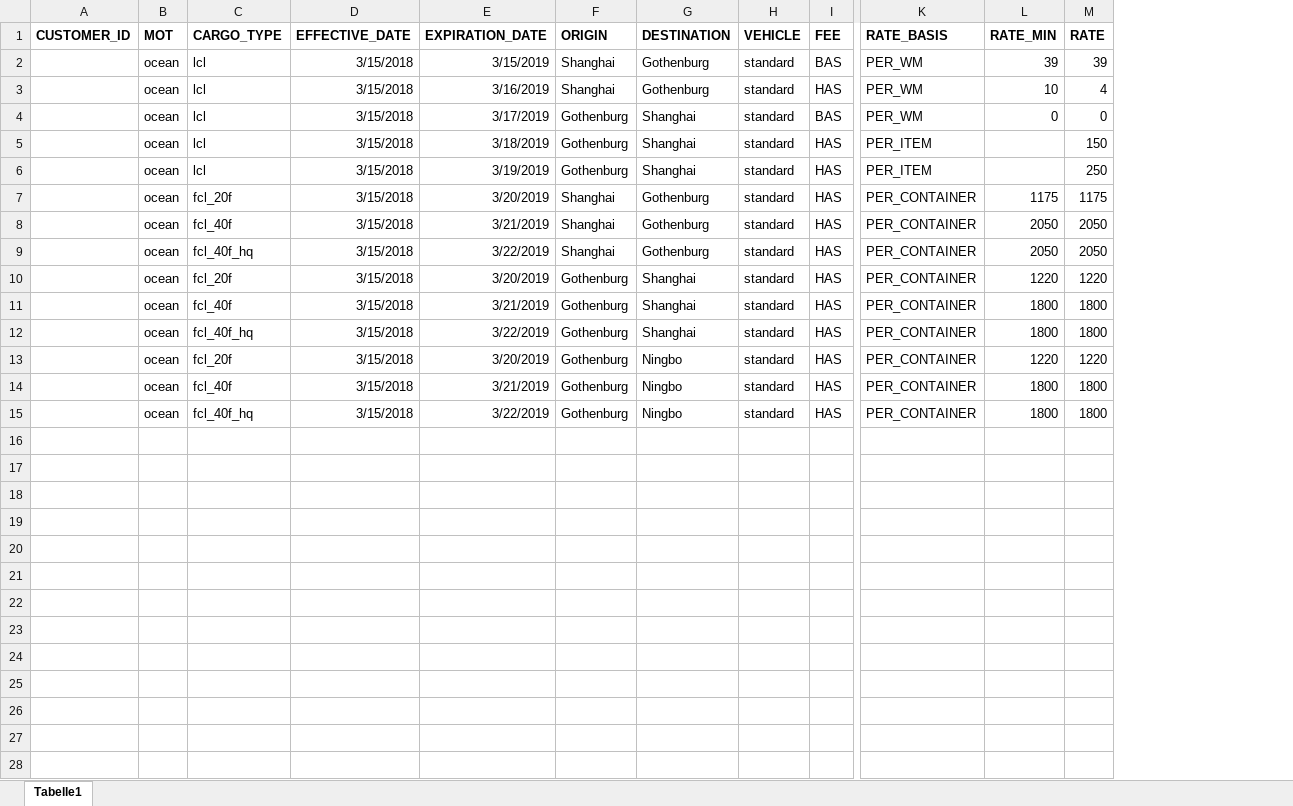
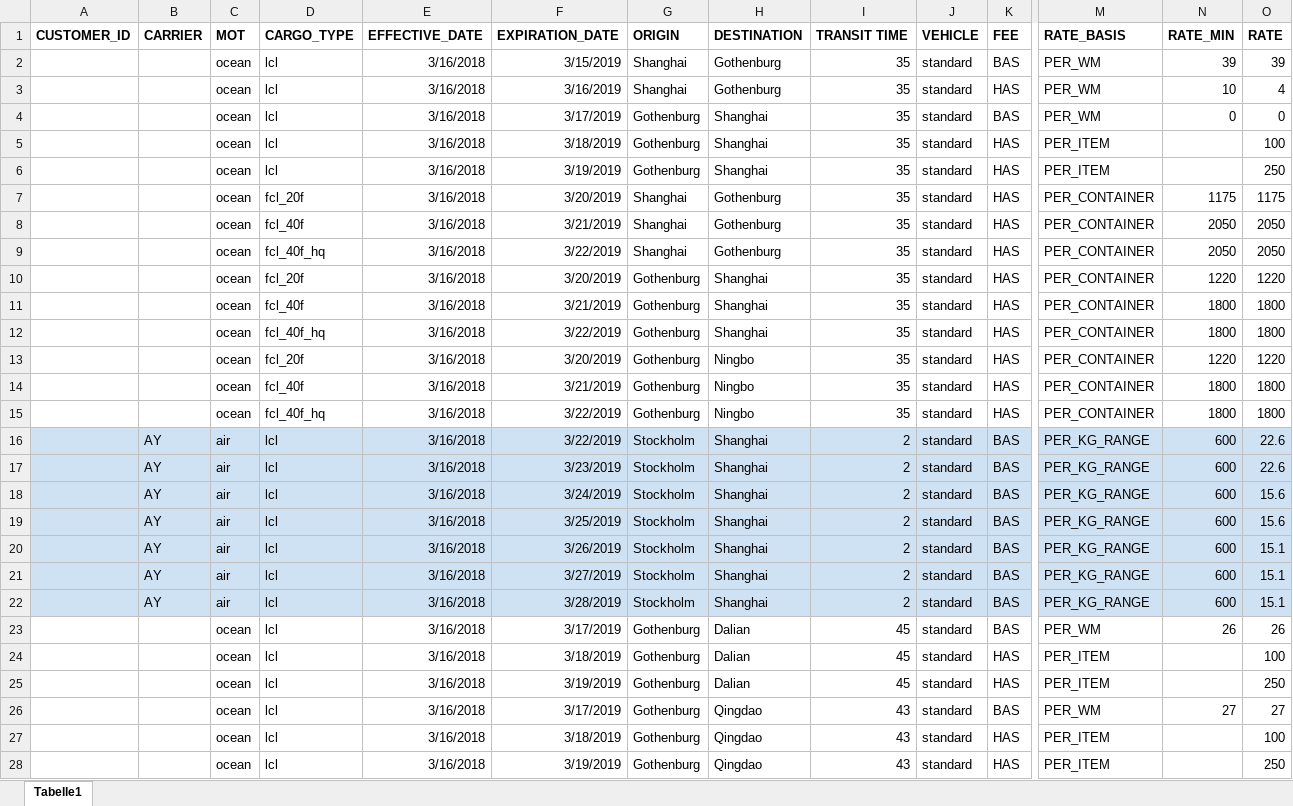
Before and after one commit to romikoops/polaris_clone, an Excel workbook: db/dummydata/standard_sheet.xlsx, sheet Tabelle1, drawn as a sheet; only a part is shown, gaps mark what is left out; values as stored, in another font and other column widths than the file's, no borders; charts and pictures not drawn; addresses are those after the commit; rows hold the shown columns only; the diff covers the shown part only; the diff names each change by its address in the sheet, - before the commit and + after, or states it on an @@ line.

```diff
--- a/db/dummydata/standard_sheet.xlsx (sheet Tabelle1)
+++ b/db/dummydata/standard_sheet.xlsx (sheet Tabelle1)
+column B (CARRIER), empty
+column I (TRANSIT TIME), rows 2-15: all 35
-E2:E15 (EFFECTIVE_DATE): 3/15/2018
+E2:E15 (EFFECTIVE_DATE): 3/16/2018
-O5 (RATE): 150
+O5 (RATE): 100
+row 16:  | AY | air | lcl | 3/16/2018 | 3/22/2019 | Stockholm | Shanghai | 2 | standard | BAS | PER_KG_RANGE | 600 | 22.6
+row 17:  | AY | air | lcl | 3/16/2018 | 3/23/2019 | Stockholm | Shanghai | 2 | standard | BAS | PER_KG_RANGE | 600 | 22.6
+row 18:  | AY | air | lcl | 3/16/2018 | 3/24/2019 | Stockholm | Shanghai | 2 | standard | BAS | PER_KG_RANGE | 600 | 15.6
+row 19:  | AY | air | lcl | 3/16/2018 | 3/25/2019 | Stockholm | Shanghai | 2 | standard | BAS | PER_KG_RANGE | 600 | 15.6
+row 20:  | AY | air | lcl | 3/16/2018 | 3/26/2019 | Stockholm | Shanghai | 2 | standard | BAS | PER_KG_RANGE | 600 | 15.1
+row 21:  | AY | air | lcl | 3/16/2018 | 3/27/2019 | Stockholm | Shanghai | 2 | standard | BAS | PER_KG_RANGE | 600 | 15.1
+row 22:  | AY | air | lcl | 3/16/2018 | 3/28/2019 | Stockholm | Shanghai | 2 | standard | BAS | PER_KG_RANGE | 600 | 15.1
+row 23:  |  | ocean | lcl | 3/16/2018 | 3/17/2019 | Gothenburg | Dalian | 45 | standard | BAS | PER_WM | 26 | 26
+row 24:  |  | ocean | lcl | 3/16/2018 | 3/18/2019 | Gothenburg | Dalian | 45 | standard | HAS | PER_ITEM |  | 100
+row 25:  |  | ocean | lcl | 3/16/2018 | 3/19/2019 | Gothenburg | Dalian | 45 | standard | HAS | PER_ITEM |  | 250
+row 26:  |  | ocean | lcl | 3/16/2018 | 3/17/2019 | Gothenburg | Qingdao | 43 | standard | BAS | PER_WM | 27 | 27
+row 27:  |  | ocean | lcl | 3/16/2018 | 3/18/2019 | Gothenburg | Qingdao | 43 | standard | HAS | PER_ITEM |  | 100
+row 28:  |  | ocean | lcl | 3/16/2018 | 3/19/2019 | Gothenburg | Qingdao | 43 | standard | HAS | PER_ITEM |  | 250
```
Also changed, not shown: 17 added rows elsewhere in this sheet, db/dummydata/1_hubs.xlsx, 9 other files.
